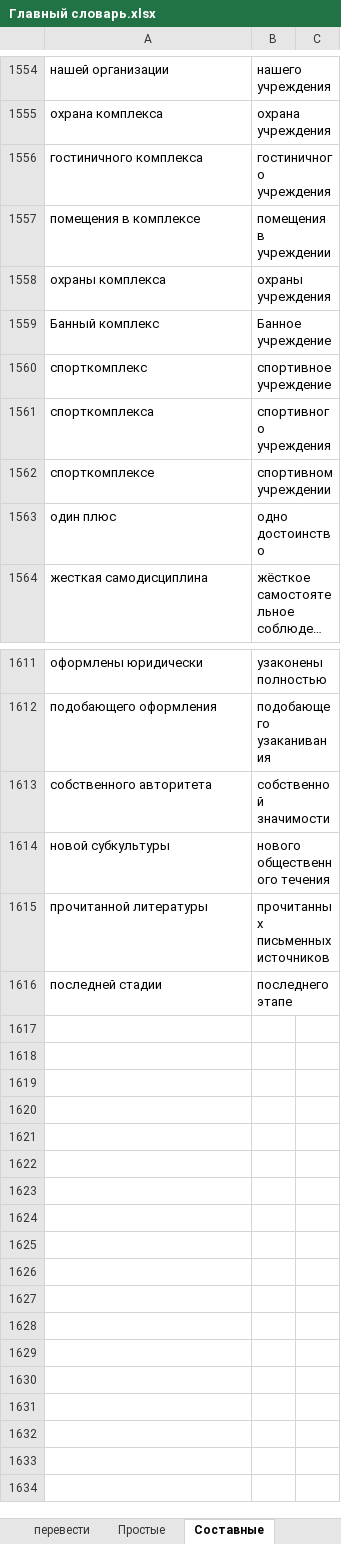
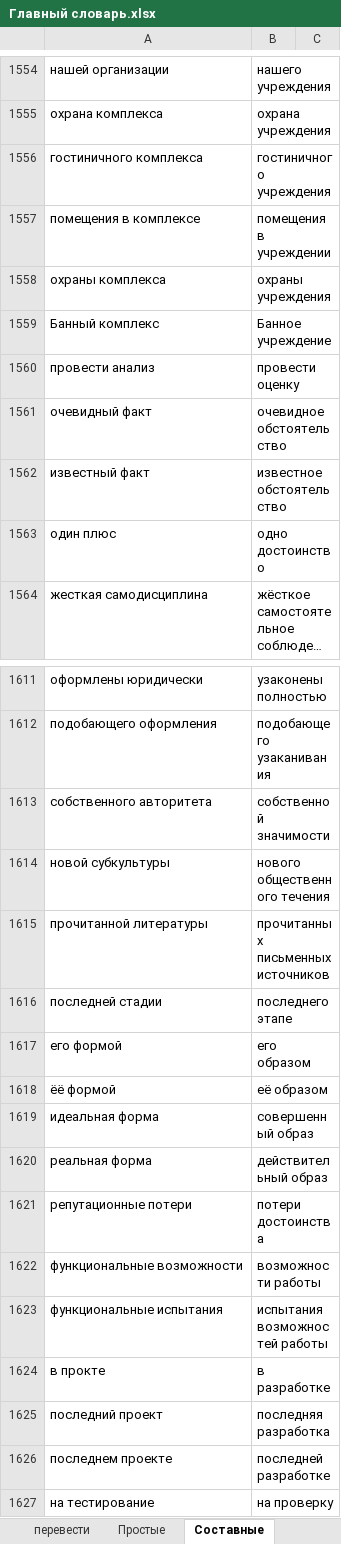
Before and after one commit to AveNRU/text_changer, an Excel workbook: словари/Главный словарь.xlsx, sheet Составные, drawn as a sheet; only a part is shown, gaps mark what is left out; long unchanged cells end in …; values as stored, in another font and other column widths than the file's, no borders; removed rows and columns are numbered as before the commit, all else as after; the diff names each change by its address in the sheet, - before the commit and + after, or states it on an @@ line.

```diff
--- a/словари/Главный словарь.xlsx (sheet Составные)
+++ b/словари/Главный словарь.xlsx (sheet Составные)
-row 1560: спорткомплекс | спортивное учреждение
-row 1561: спорткомплекса | спортивного учреждения
-row 1562: спорткомплексе | спортивном учреждении
+row 1560: провести анализ | провести оценку
+row 1561: очевидный факт | очевидное обстоятельство
+row 1562: известный факт | известное обстоятельство
+row 1617: его формой | его образом
+row 1618: ёё формой | её образом
+row 1619: идеальная форма | совершенный образ
+row 1620: реальная форма | действительный образ
+row 1621: репутационные потери | потери достоинства
+row 1622: функциональные возможности | возможности работы
+row 1623: функциональные испытания | испытания возможностей работы
+row 1624: в прокте | в разработке
+row 1625: последний проект | последняя разработка
+row 1626: последнем проекте | последней разработке
+row 1627: на тестирование | на проверку
```
Also changed, not shown: sheet Огласовки, sheet Простые, sheet справочник, sheet Составные_важные, sheet Вездесущие, hidden cells, словари/шерстобитов.xlsx, 1 other file.
